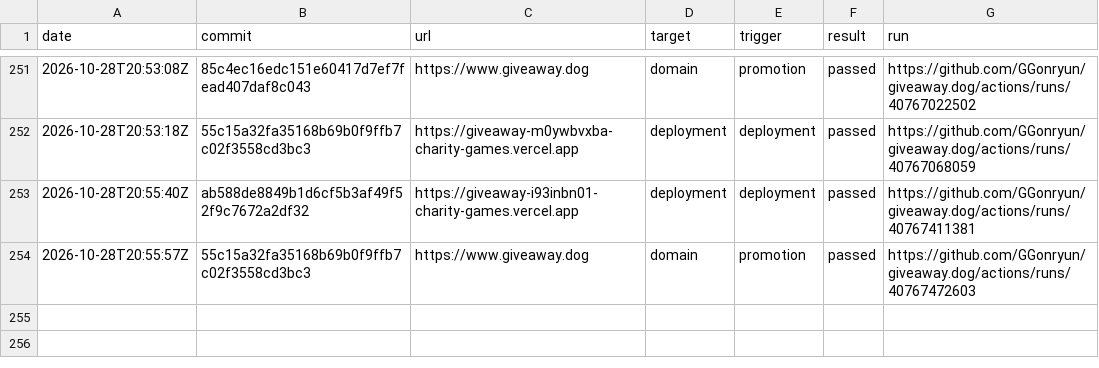
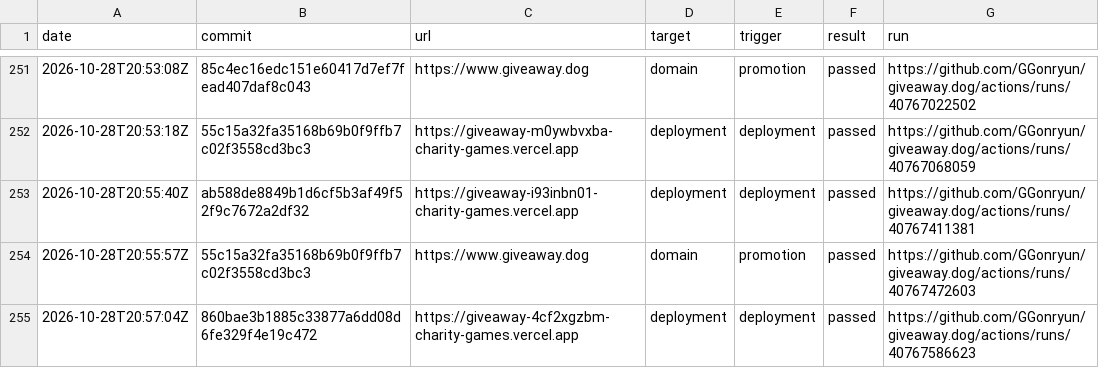
Before and after one commit to GGonryun/giveaway.dog, a CSV file: production-history.csv, drawn as a sheet; only a part is shown, gaps mark what is left out.

```diff
--- a/production-history.csv
+++ b/production-history.csv
@@ -254 +254,2 @@ date,commit,url,target,trigger,result,run
 2026-10-28T20:55:57Z,55c15a32fa35168b69b0f9ffb7c02f3558cd3bc3,https://www.giveaway.dog,domain,promotion,passed,https://github.com/GGonryun/giveaway.dog/actions/runs/40767472603
+2026-10-28T20:57:04Z,860bae3b1885c33877a6dd08d6fe329f4e19c472,https://giveaway-4cf2xgzbm-charity-games.vercel.app,deployment,deployment,passed,https://github.com/GGonryun/giveaway.dog/actions/runs/40767586623
```
